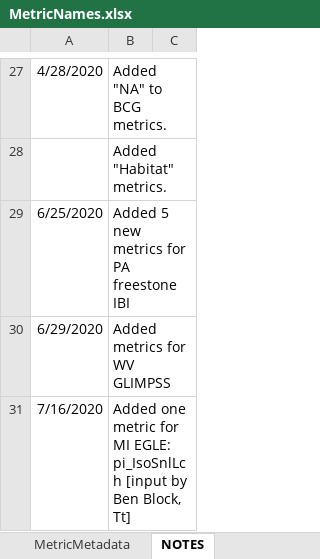
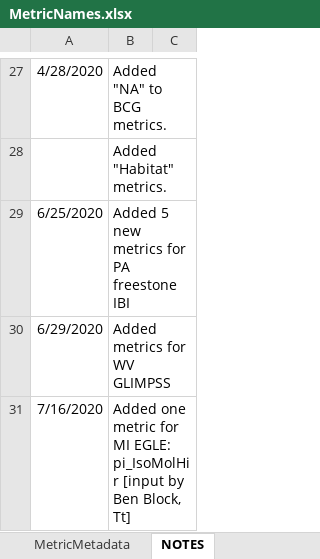
Before and after one commit to leppott/BioMonTools, an Excel workbook: inst/extdata/MetricNames.xlsx, sheet NOTES, drawn as a sheet; only a part is shown, gaps mark what is left out; values as stored, in another font and other column widths than the file's, no borders; table styles not drawn; the diff names each change by its address in the sheet, - before the commit and + after, or states it on an @@ line.

```diff
--- a/inst/extdata/MetricNames.xlsx (sheet NOTES)
+++ b/inst/extdata/MetricNames.xlsx (sheet NOTES)
-B31: …MI EGLE: pi_IsoSnlLch [input by…
+B31: …MI EGLE: pi_IsoMolHir [input by…
```
Also changed, not shown: sheet MetricMetadata, inst/extdata/MetricScoring.xlsx, 1 other file.
